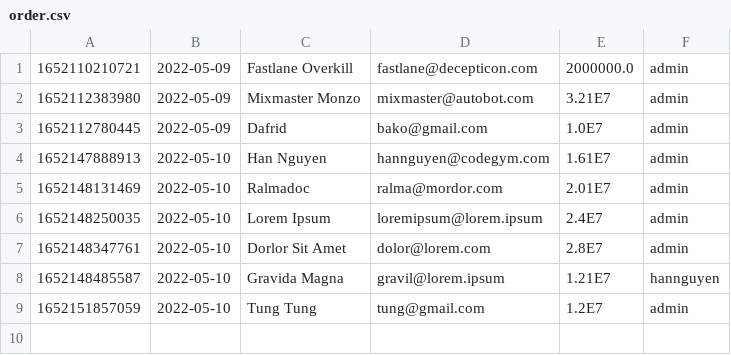
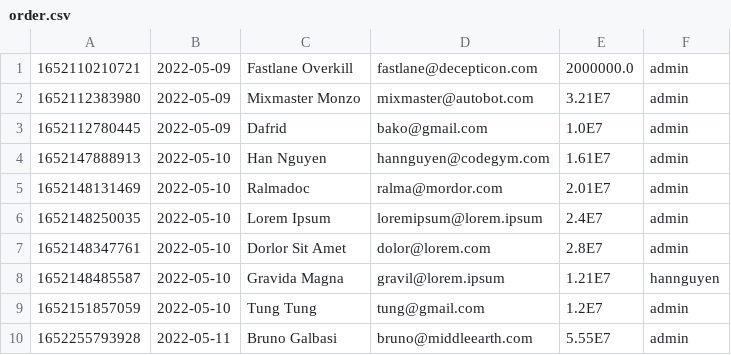
Before and after one commit to SolembumZzz/CG-CS-2-Flopp-course-manager, a CSV file: data/order.csv, drawn as a sheet.

```diff
--- a/data/order.csv
+++ b/data/order.csv
@@ -9 +9,2 @@
 1652151857059;2022-05-10;Tung Tung;tung@gmail.com;1.2E7;admin
+1652255793928;2022-05-11;Bruno Galbasi;bruno@middleearth.com;5.55E7;admin
```
Also changed, not shown: data/backup.csv, data/courses.csv, 32 other files.
